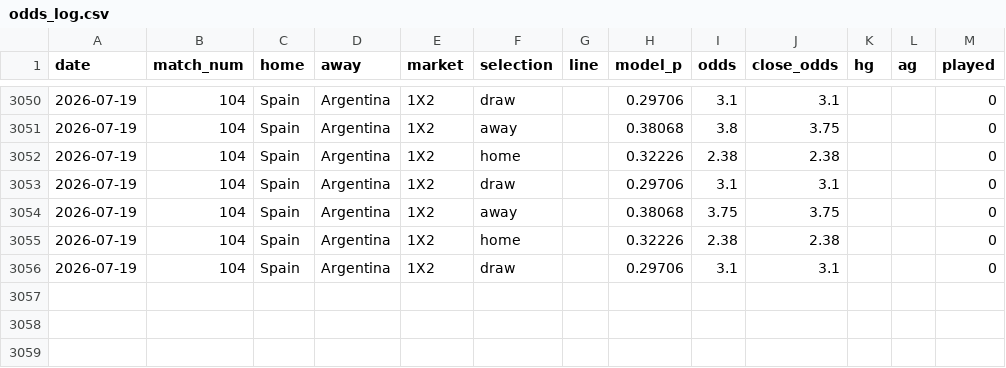
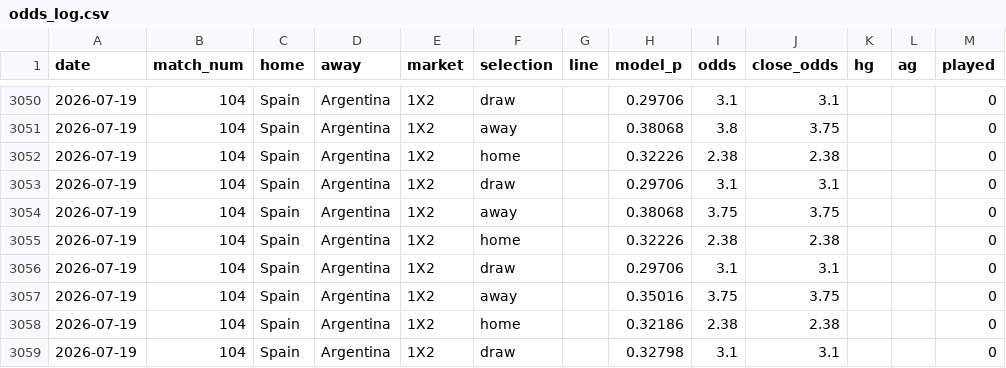
Before and after one commit to c49037027-svg/football, a CSV file: data/odds_log.csv, drawn as a sheet; only a part is shown, gaps mark what is left out.

```diff
--- a/data/odds_log.csv
+++ b/data/odds_log.csv
@@ -3056 +3056,4 @@ date,match_num,home,away,market,selection,line,model_p,odds,close_odds,hg,ag,pla
 2026-07-19,104,Spain,Argentina,1X2,draw,,0.29706,3.1,3.1,,,0
+2026-07-19,104,Spain,Argentina,1X2,away,,0.35016,3.75,3.75,,,0
+2026-07-19,104,Spain,Argentina,1X2,home,,0.32186,2.38,2.38,,,0
+2026-07-19,104,Spain,Argentina,1X2,draw,,0.32798,3.1,3.1,,,0
```
Also changed, not shown: data/bets.csv.
